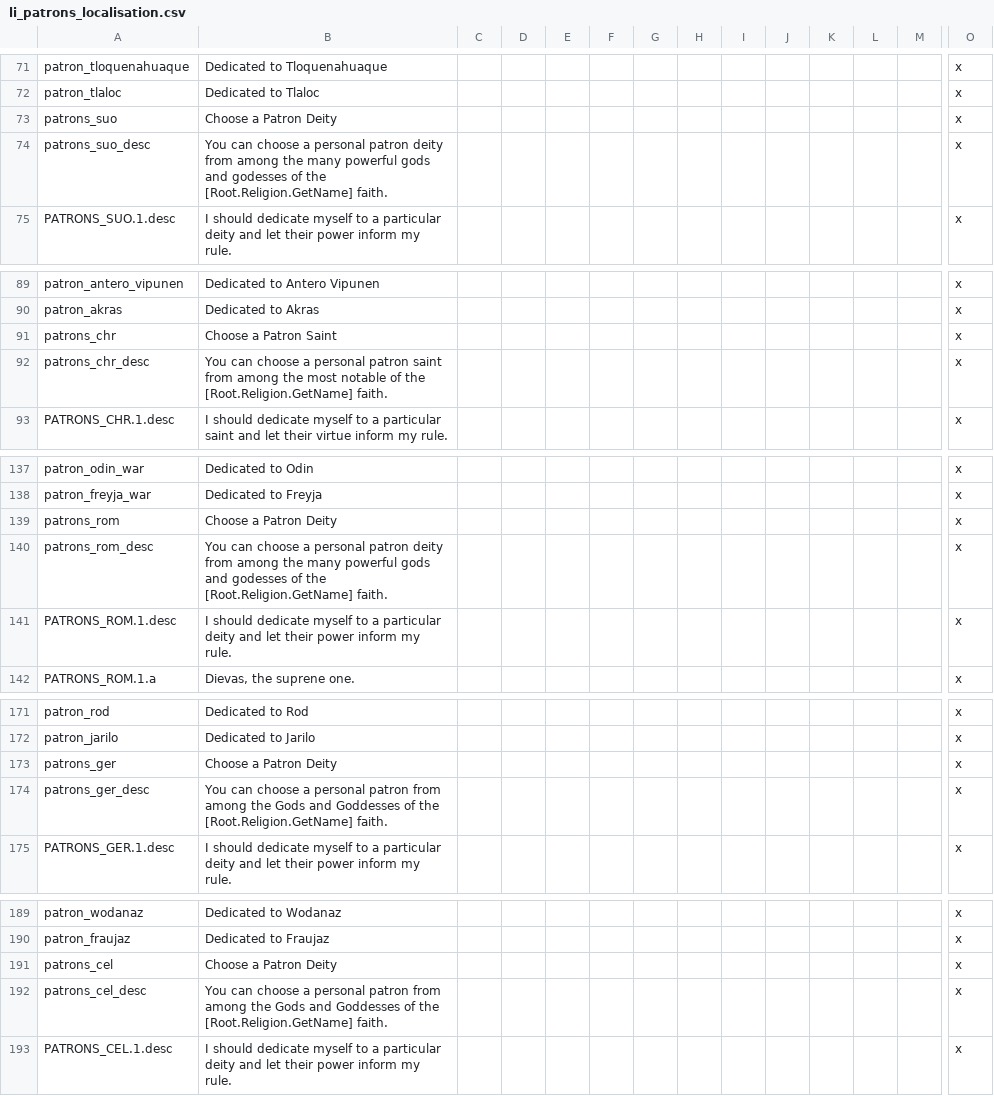
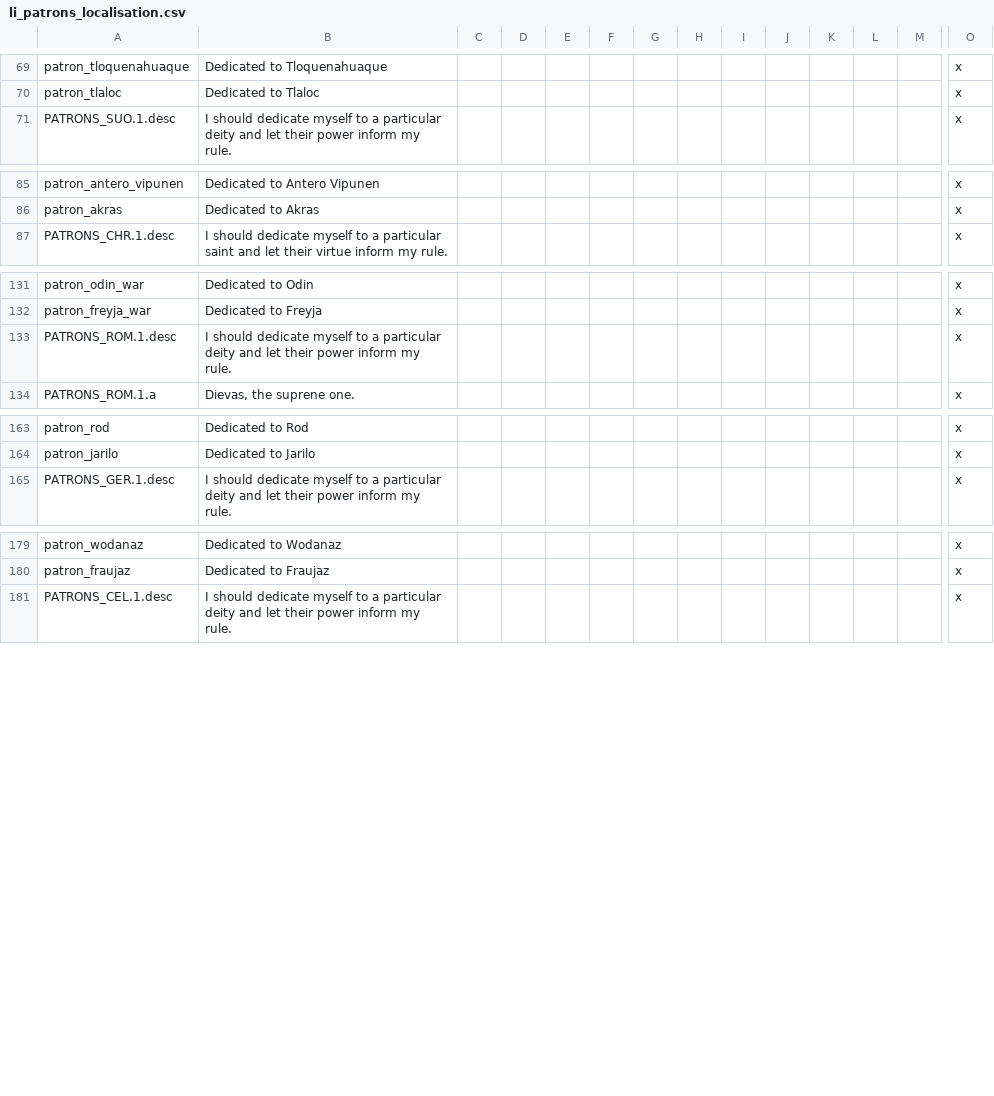
Before and after one commit to 00matthew2000/Lux-Ultima, a CSV file: localisation/li_patrons_localisation.csv, drawn as a sheet; only a part is shown, gaps mark what is left out; rows hold the shown columns only; the diff covers the shown part only; the diff names each change by its address in the sheet, - before the commit and + after, or states it on an @@ line.

Commit message:
patron progress from base lux

```diff
--- a/localisation/li_patrons_localisation.csv
+++ b/localisation/li_patrons_localisation.csv
-row 73: patrons_suo | Choose a Patron Deity |  |  |  |  |  |  |  |  |  |  |  | x
-row 74: patrons_suo_desc | You can choose a personal patron deity from among the many powerful gods and godesses of the [Root.Religion.GetName] faith. |  |  |  |  |  |  |  |  |  |  |  | x
-row 91: patrons_chr | Choose a Patron Saint |  |  |  |  |  |  |  |  |  |  |  | x
-row 92: patrons_chr_desc | You can choose a personal patron saint from among the most notable of the [Root.Religion.GetName] faith. |  |  |  |  |  |  |  |  |  |  |  | x
-row 139: patrons_rom | Choose a Patron Deity |  |  |  |  |  |  |  |  |  |  |  | x
-row 140: patrons_rom_desc | You can choose a personal patron deity from among the many powerful gods and godesses of the [Root.Religion.GetName] faith. |  |  |  |  |  |  |  |  |  |  |  | x
-row 173: patrons_ger | Choose a Patron Deity |  |  |  |  |  |  |  |  |  |  |  | x
-row 174: patrons_ger_desc | You can choose a personal patron from among the Gods and Goddesses of the [Root.Religion.GetName] faith. |  |  |  |  |  |  |  |  |  |  |  | x
-row 191: patrons_cel | Choose a Patron Deity |  |  |  |  |  |  |  |  |  |  |  | x
-row 192: patrons_cel_desc | You can choose a personal patron from among the Gods and Goddesses of the [Root.Religion.GetName] faith. |  |  |  |  |  |  |  |  |  |  |  | x
```
Also changed, not shown: 12 removed rows elsewhere in this file, 1 other file.
